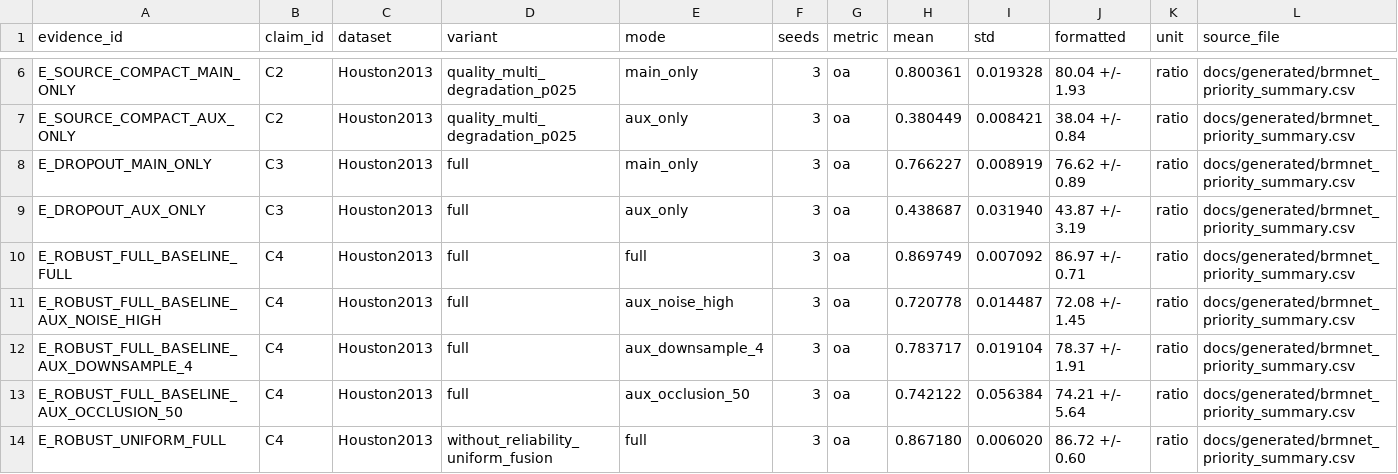
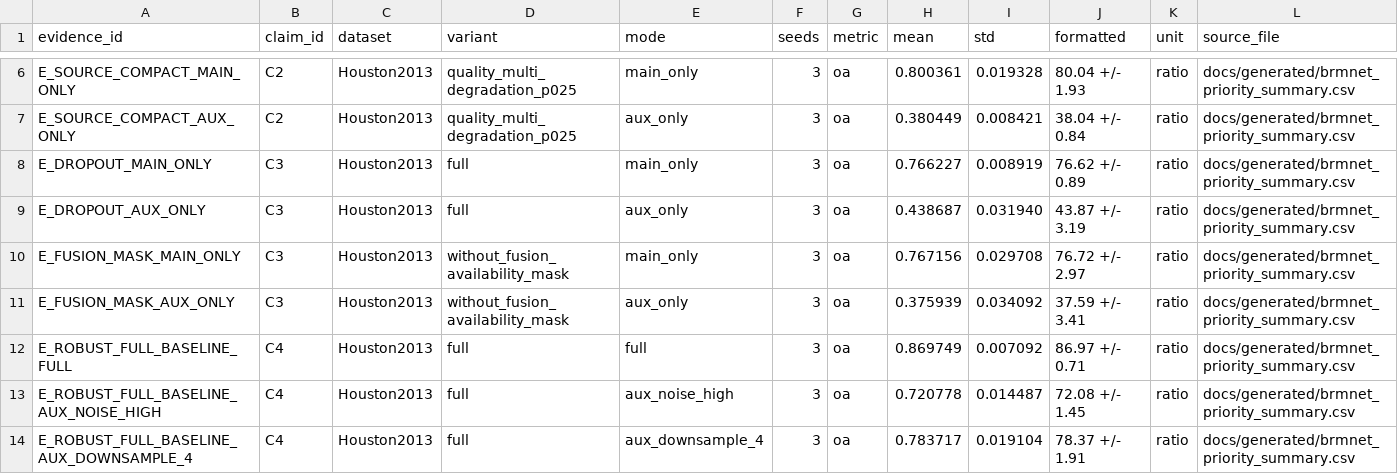
Before and after one commit to Aresjiliu/Bad, a CSV file: docs/generated/paper_canonical_results.csv, drawn as a sheet; only a part is shown, gaps mark what is left out; the shorter side is filled out with more unchanged rows; rows hold the shown columns only; the diff names each change by its address in the sheet, - before the commit and + after, or states it on an @@ line.

```diff
--- a/docs/generated/paper_canonical_results.csv
+++ b/docs/generated/paper_canonical_results.csv
+row 10: E_FUSION_MASK_MAIN_ONLY | C3 | Houston2013 | without_fusion_availability_mask | main_only | 3 | oa | 0.767156 | 0.029708 | 76.72 +/- 2.97 | ratio | docs/generated/brmnet_priority_summary.csv
+row 11: E_FUSION_MASK_AUX_ONLY | C3 | Houston2013 | without_fusion_availability_mask | aux_only | 3 | oa | 0.375939 | 0.034092 | 37.59 +/- 3.41 | ratio | docs/generated/brmnet_priority_summary.csv
```
Also changed, not shown: docs/generated/brmnet_priority_matrix.csv, 20 other files.
